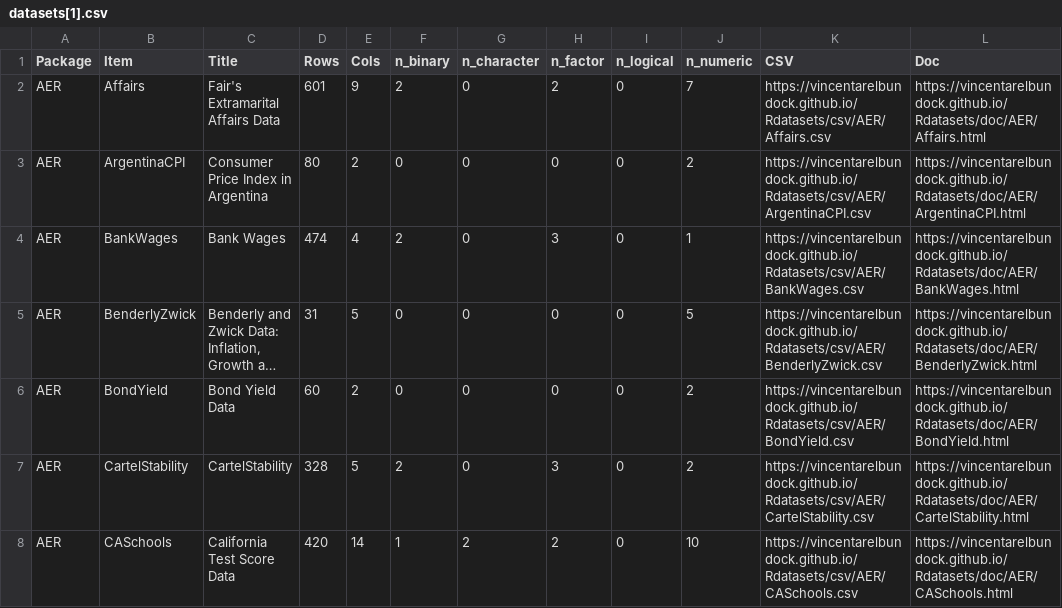
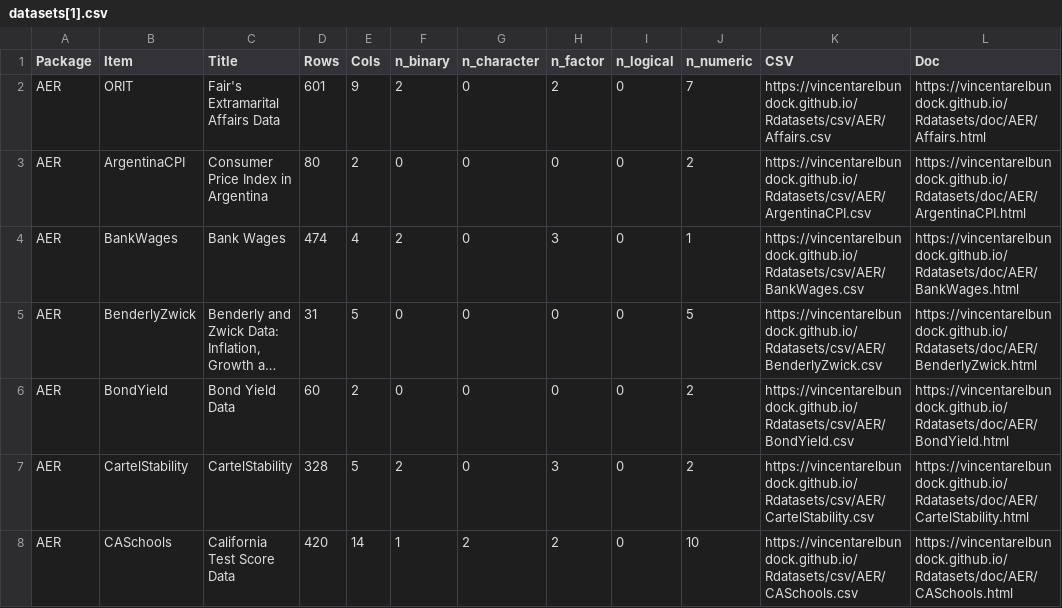
Before and after one commit to perakh71/test-repository, a CSV file: datasets[1].csv, drawn as a sheet; only a part is shown; long unchanged cells end in ….

Commit message:
Update datasets[1].csv
updated by orit

```diff
--- a/datasets[1].csv
+++ b/datasets[1].csv
@@ -1,3 +1,3 @@
 "Package","Item","Title","Rows","Cols","n_binary","n_character","n_factor","n_logical","n_numeric","CSV","Doc"
-"AER","Affairs","Fair's Extramarital Affairs Data",601,9,2,0,2,0,7,"https://vincentarelbundock.github.io/Rdatasets/csv/AER/Affairs.csv","https://vincentarelbundock.github.io/Rdatasets/doc/AER/Affairs.html"
+"AER","ORIT","Fair's Extramarital Affairs Data",601,9,2,0,2,0,7,"https://vincentarelbundock.github.io/Rdatasets/csv/AER/Affairs.csv","https://vincentarelbundock.github.io/Rdatasets/doc/AER/Affairs.html"
 "AER","ArgentinaCPI","Consumer Price Index in Argentina",80,2,0,0,0,0,2,"https://vincentarelbundock.github.io/Rdatasets/csv/AER/ArgentinaCPI.csv","https://vincentarelbundock.github.io/Rdatasets/doc/AER/ArgentinaCPI.html"
```
